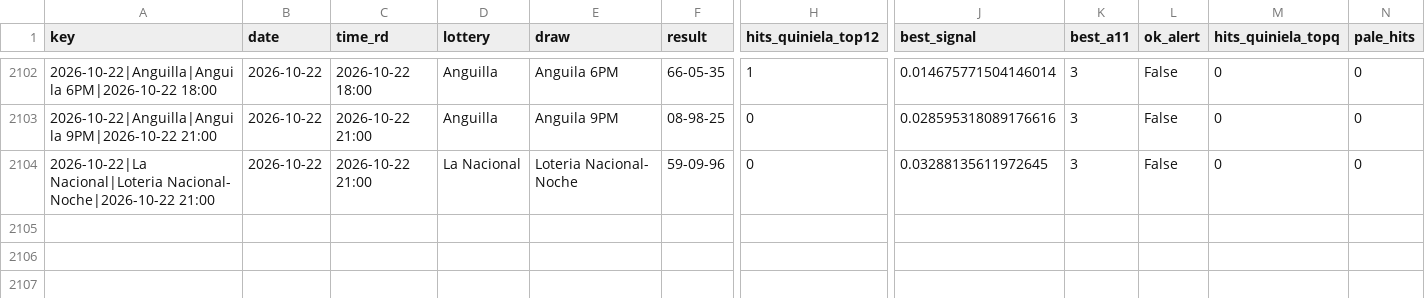
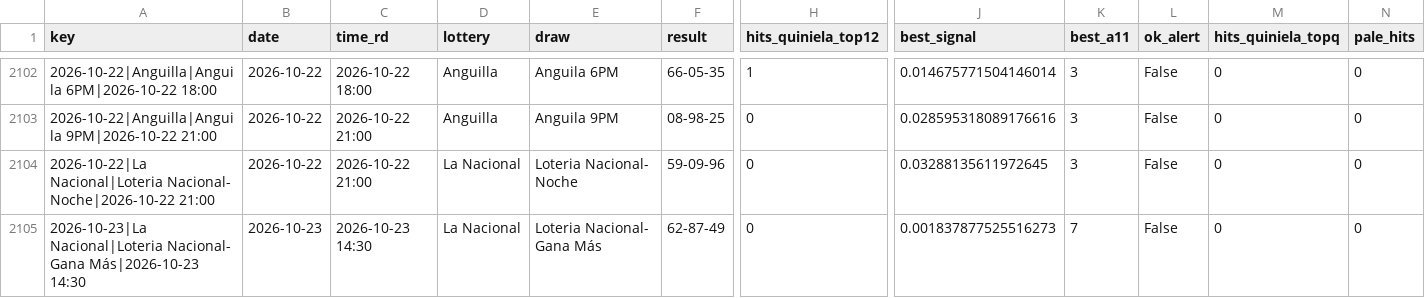
Before and after one commit to carbosota1/LotMix, a CSV file: outputs/performance.csv, drawn as a sheet; only a part is shown, gaps mark what is left out; rows hold the shown columns only; the diff names each change by its address in the sheet, - before the commit and + after, or states it on an @@ line.

```diff
--- a/outputs/performance.csv
+++ b/outputs/performance.csv
+row 2105: 2026-10-23|La Nacional|Loteria Nacional- Gana Más|2026-10-23 14:30 | 2026-10-23 | 2026-10-23 14:30 | La Nacional | Loteria Nacional- Gana Más | 62-87-49 | 0 | 0.001837877525516273 | 7 | False | 0 | 0
```
Also changed, not shown: data/picks_log.csv, 3 other files.
